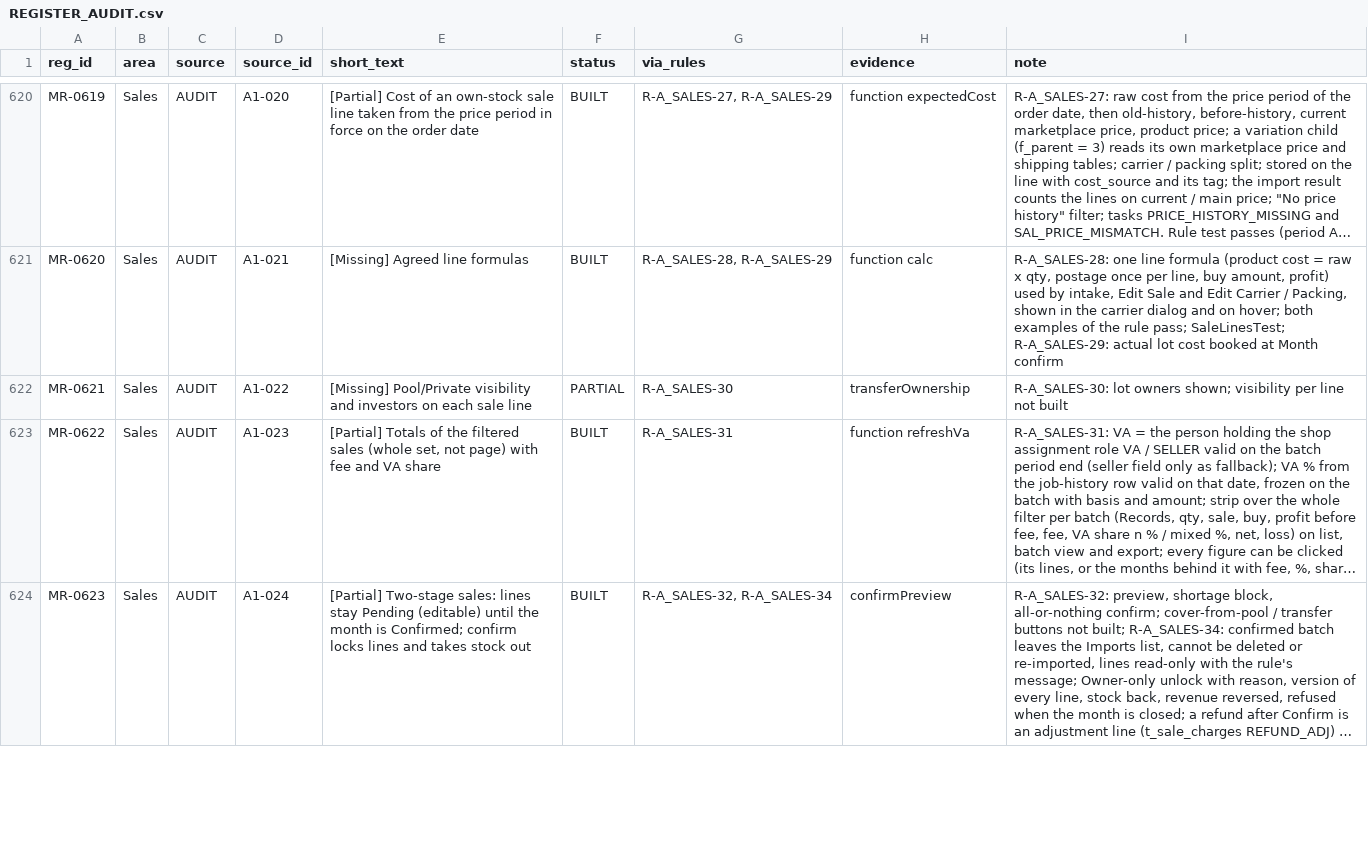
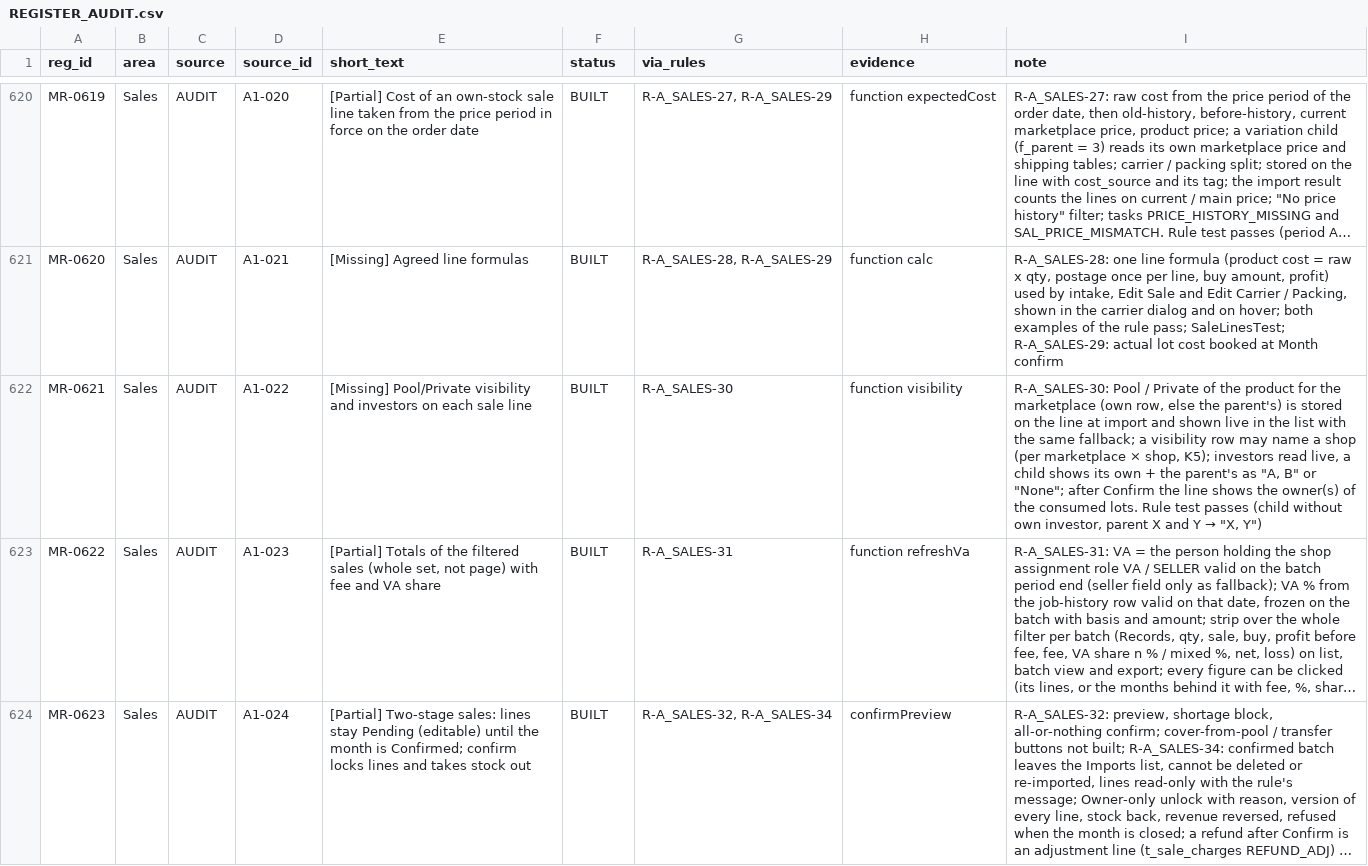
Before and after one commit to aemporio6/moreorderz, a CSV file: audit/REGISTER_AUDIT.csv, drawn as a sheet; only a part is shown, gaps mark what is left out; long unchanged cells end in …; the diff covers the shown part only; the diff names each change by its address in the sheet, - before the commit and + after, or states it on an @@ line.

```diff
--- a/audit/REGISTER_AUDIT.csv
+++ b/audit/REGISTER_AUDIT.csv
-F622 (status): PARTIAL
+F622 (status): BUILT
-H622 (evidence): transferOwnership
+H622 (evidence): function visibility
@@ I622 (note): R-A_SALES-30: lot owners shown; visibility per line not built → R-A_SALES-30: Pool / Private of the product for the marketplace (own row, else the parent's) is stored on the line at import and shown live in the list with the same fallback; a visibility row may name a shop (per marketplace × shop, K5); investors read live, a child shows its own + the parent's as "A, B" or "None"; after Confirm the line shows the owner(s) of the consumed lots. Rule test passes (child without own investor, parent X and Y → "X, Y") @@
```
Also changed, not shown: 2 edited cells elsewhere in this file, 9 other files.
